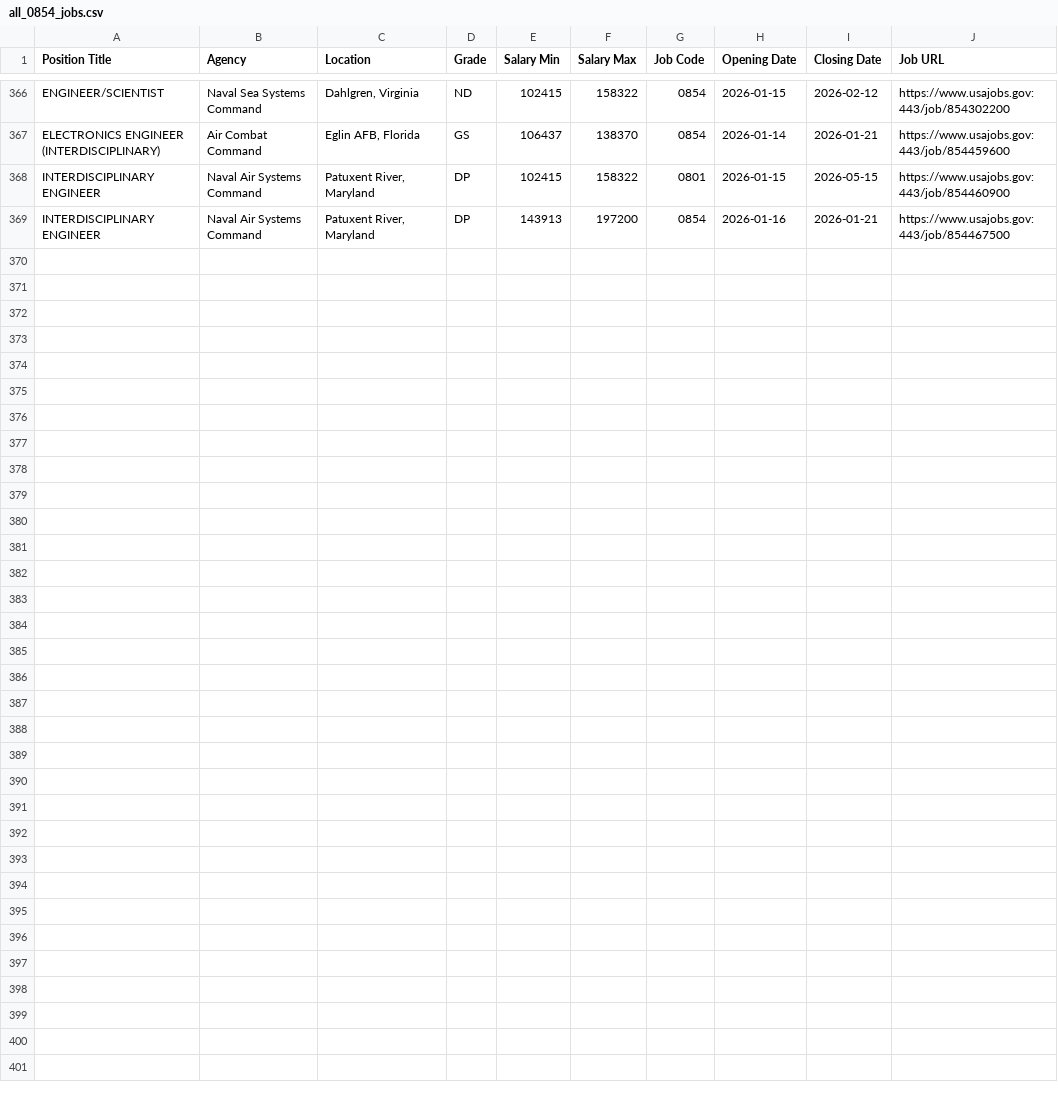
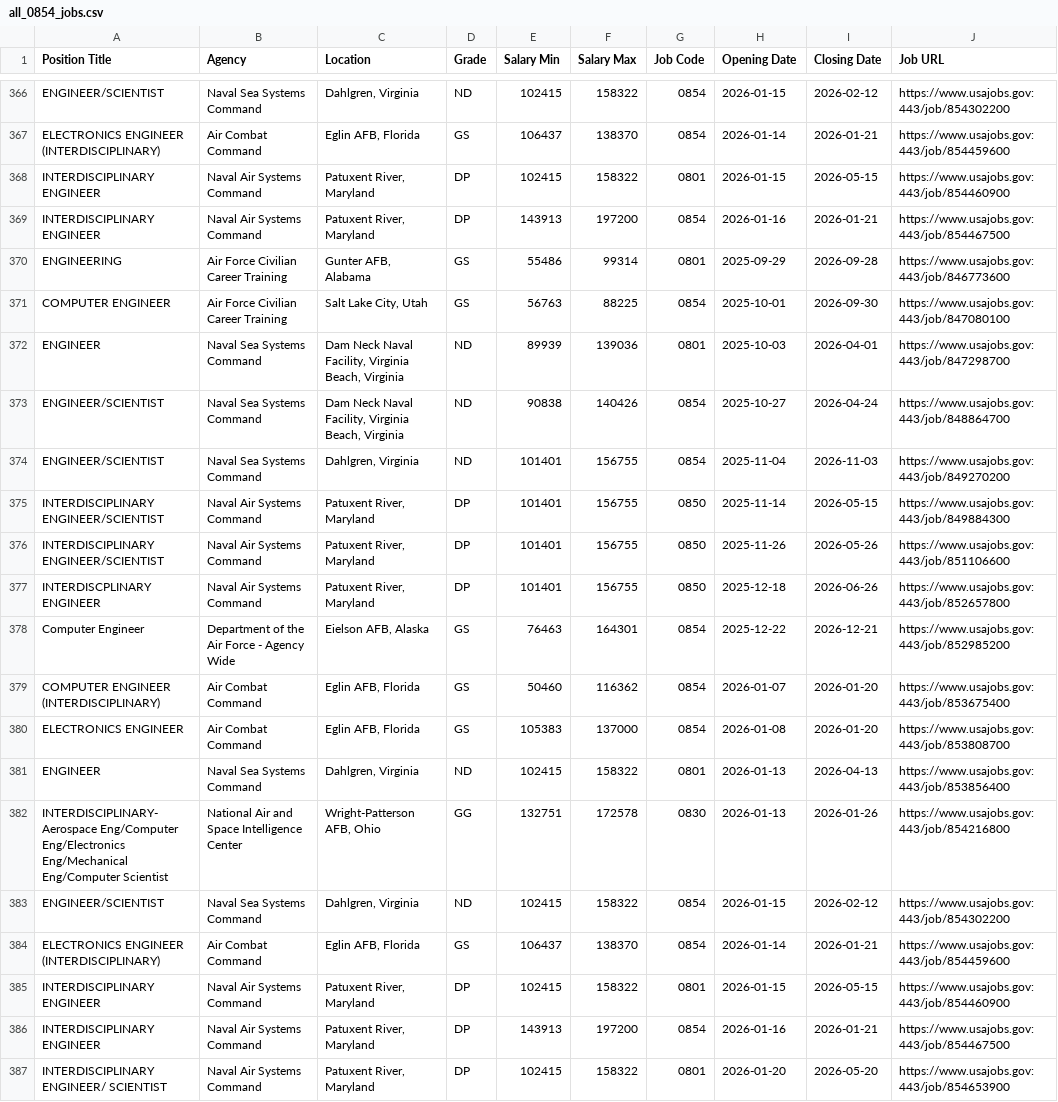
Before and after one commit to fartbagxp/fedjobs, a CSV file: data/raw/all_0854_jobs.csv, drawn as a sheet; only a part is shown, gaps mark what is left out; the diff names each change by its address in the sheet, - before the commit and + after, or states it on an @@ line.

```diff
--- a/data/raw/all_0854_jobs.csv
+++ b/data/raw/all_0854_jobs.csv
+row 370: ENGINEERING | Air Force Civilian Career Training | Gunter AFB, Alabama | GS | 55486 | 99314 | 0801 | 2025-09-29 | 2026-09-28 | https://www.usajobs.gov:443/job/846773600
+row 371: COMPUTER ENGINEER | Air Force Civilian Career Training | Salt Lake City, Utah | GS | 56763 | 88225 | 0854 | 2025-10-01 | 2026-09-30 | https://www.usajobs.gov:443/job/847080100
+row 372: ENGINEER | Naval Sea Systems Command | Dam Neck Naval Facility, Virginia Beach, Virginia | ND | 89939 | 139036 | 0801 | 2025-10-03 | 2026-04-01 | https://www.usajobs.gov:443/job/847298700
+row 373: ENGINEER/SCIENTIST | Naval Sea Systems Command | Dam Neck Naval Facility, Virginia Beach, Virginia | ND | 90838 | 140426 | 0854 | 2025-10-27 | 2026-04-24 | https://www.usajobs.gov:443/job/848864700
+row 374: ENGINEER/SCIENTIST | Naval Sea Systems Command | Dahlgren, Virginia | ND | 101401 | 156755 | 0854 | 2025-11-04 | 2026-11-03 | https://www.usajobs.gov:443/job/849270200
+row 375: INTERDISCIPLINARY ENGINEER/SCIENTIST | Naval Air Systems Command | Patuxent River, Maryland | DP | 101401 | 156755 | 0850 | 2025-11-14 | 2026-05-15 | https://www.usajobs.gov:443/job/849884300
+row 376: INTERDISCIPLINARY ENGINEER/SCIENTIST | Naval Air Systems Command | Patuxent River, Maryland | DP | 101401 | 156755 | 0850 | 2025-11-26 | 2026-05-26 | https://www.usajobs.gov:443/job/851106600
+row 377: INTERDISCPLINARY ENGINEER | Naval Air Systems Command | Patuxent River, Maryland | DP | 101401 | 156755 | 0850 | 2025-12-18 | 2026-06-26 | https://www.usajobs.gov:443/job/852657800
+row 378: Computer Engineer | Department of the Air Force - Agency Wide | Eielson AFB, Alaska | GS | 76463 | 164301 | 0854 | 2025-12-22 | 2026-12-21 | https://www.usajobs.gov:443/job/852985200
+row 379: COMPUTER ENGINEER (INTERDISCIPLINARY) | Air Combat Command | Eglin AFB, Florida | GS | 50460 | 116362 | 0854 | 2026-01-07 | 2026-01-20 | https://www.usajobs.gov:443/job/853675400
+row 380: ELECTRONICS ENGINEER | Air Combat Command | Eglin AFB, Florida | GS | 105383 | 137000 | 0854 | 2026-01-08 | 2026-01-20 | https://www.usajobs.gov:443/job/853808700
+row 381: ENGINEER | Naval Sea Systems Command | Dahlgren, Virginia | ND | 102415 | 158322 | 0801 | 2026-01-13 | 2026-04-13 | https://www.usajobs.gov:443/job/853856400
+row 382: INTERDISCIPLINARY-Aerospace Eng/Computer Eng/Electronics Eng/Mechanical Eng/Computer Scientist | National Air and Space Intelligence Center | Wright-Patterson AFB, Ohio | GG | 132751 | 172578 | 0830 | 2026-01-13 | 2026-01-26 | https://www.usajobs.gov:443/job/854216800
+row 383: ENGINEER/SCIENTIST | Naval Sea Systems Command | Dahlgren, Virginia | ND | 102415 | 158322 | 0854 | 2026-01-15 | 2026-02-12 | https://www.usajobs.gov:443/job/854302200
+row 384: ELECTRONICS ENGINEER (INTERDISCIPLINARY) | Air Combat Command | Eglin AFB, Florida | GS | 106437 | 138370 | 0854 | 2026-01-14 | 2026-01-21 | https://www.usajobs.gov:443/job/854459600
+row 385: INTERDISCIPLINARY ENGINEER | Naval Air Systems Command | Patuxent River, Maryland | DP | 102415 | 158322 | 0801 | 2026-01-15 | 2026-05-15 | https://www.usajobs.gov:443/job/854460900
+row 386: INTERDISCIPLINARY ENGINEER | Naval Air Systems Command | Patuxent River, Maryland | DP | 143913 | 197200 | 0854 | 2026-01-16 | 2026-01-21 | https://www.usajobs.gov:443/job/854467500
+row 387: INTERDISCIPLINARY ENGINEER/ SCIENTIST | Naval Air Systems Command | Patuxent River, Maryland | DP | 102415 | 158322 | 0801 | 2026-01-20 | 2026-05-20 | https://www.usajobs.gov:443/job/854653900
```
Also changed, not shown: data/raw/all_1560_jobs.csv, data/raw/all_HHS_jobs.csv, 3 other files.
